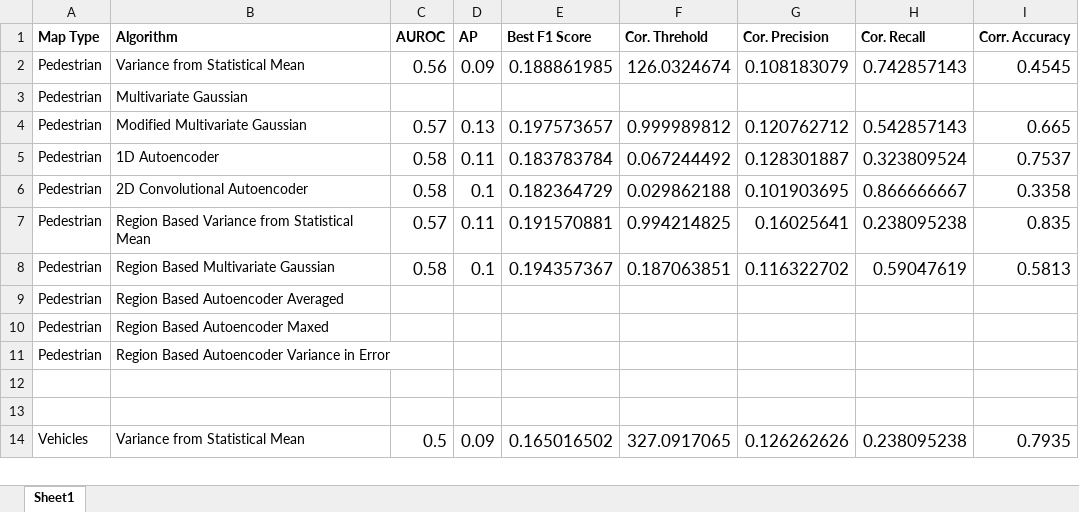
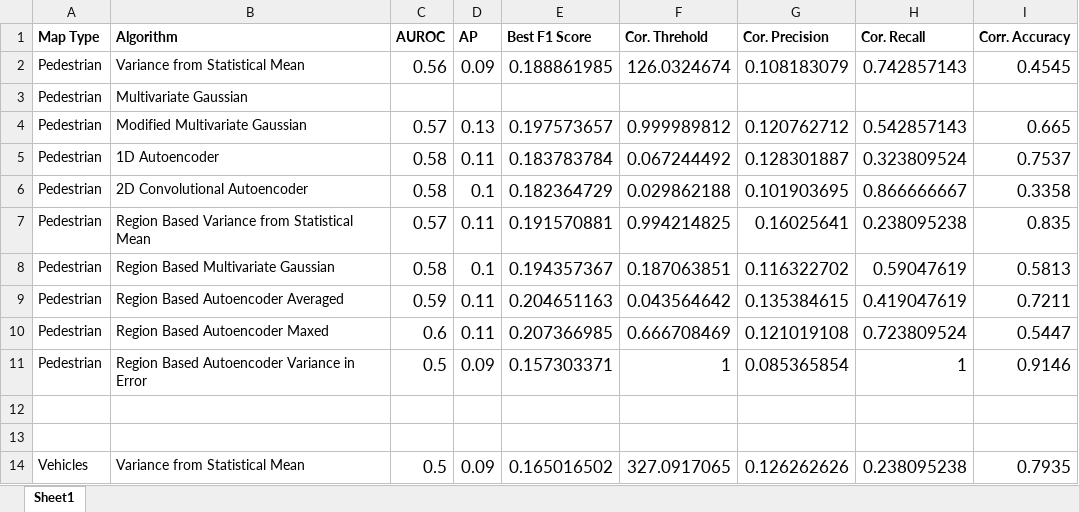
Before and after one commit to erenkopuz/FYP, an Excel workbook: video_processing/Results/Results.xlsx, sheet Sheet1, drawn as a sheet; only a part is shown; values as stored, in another font and other column widths than the file's, no borders; removed rows and columns are numbered as before the commit, all else as after; the diff names each change by its address in the sheet, - before the commit and + after, or states it on an @@ line.

Commit message:
Updated Results

```diff
--- a/video_processing/Results/Results.xlsx (sheet Sheet1)
+++ b/video_processing/Results/Results.xlsx (sheet Sheet1)
-row 9: Pedestrian | Region Based Autoencoder Averaged
-row 10: Pedestrian | Region Based Autoencoder Maxed
-row 11: Pedestrian | Region Based Autoencoder Variance in Error
+row 9: Pedestrian | Region Based Autoencoder Averaged | 0.59 | 0.11 | 0.204651163 | 0.043564642 | 0.135384615 | 0.419047619 | 0.7211
+row 10: Pedestrian | Region Based Autoencoder Maxed | 0.6 | 0.11 | 0.207366985 | 0.666708469 | 0.121019108 | 0.723809524 | 0.5447
+row 11: Pedestrian | Region Based Autoencoder Variance in Error | 0.5 | 0.09 | 0.157303371 | 1 | 0.085365854 | 1 | 0.9146
```
